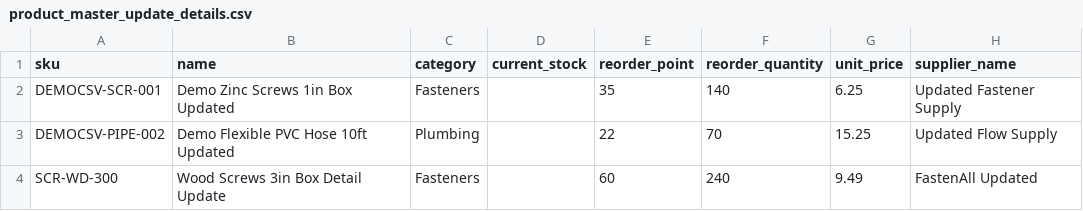
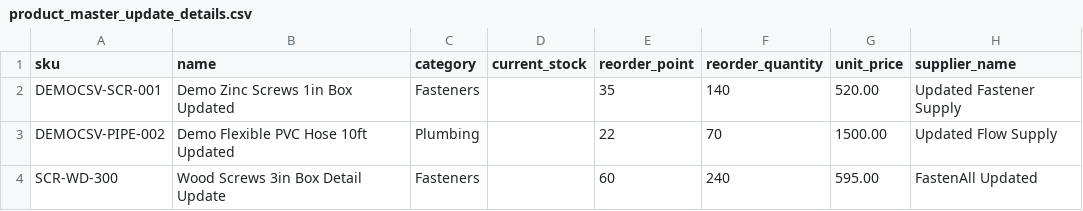
Before and after one commit to ShanushkiBodhinayaka/PUSL-3190, a CSV file: hardware-inventory/demo-csv/product_master_update_details.csv, drawn as a sheet.

```diff
--- a/hardware-inventory/demo-csv/product_master_update_details.csv
+++ b/hardware-inventory/demo-csv/product_master_update_details.csv
@@ -1,4 +1,4 @@
 sku,name,category,current_stock,reorder_point,reorder_quantity,unit_price,supplier_name
-DEMOCSV-SCR-001,Demo Zinc Screws 1in Box Updated,Fasteners,,35,140,6.25,Updated Fastener Supply
-DEMOCSV-PIPE-002,Demo Flexible PVC Hose 10ft Updated,Plumbing,,22,70,15.25,Updated Flow Supply
-SCR-WD-300,Wood Screws 3in Box Detail Update,Fasteners,,60,240,9.49,FastenAll Updated
+DEMOCSV-SCR-001,Demo Zinc Screws 1in Box Updated,Fasteners,,35,140,520.00,Updated Fastener Supply
+DEMOCSV-PIPE-002,Demo Flexible PVC Hose 10ft Updated,Plumbing,,22,70,1500.00,Updated Flow Supply
+SCR-WD-300,Wood Screws 3in Box Detail Update,Fasteners,,60,240,595.00,FastenAll Updated
```
Also changed, not shown: hardware-inventory/demo-csv/product_master_create_only.csv, hardware-inventory/demo-csv/product_master_create_update.csv, 33 other files.
